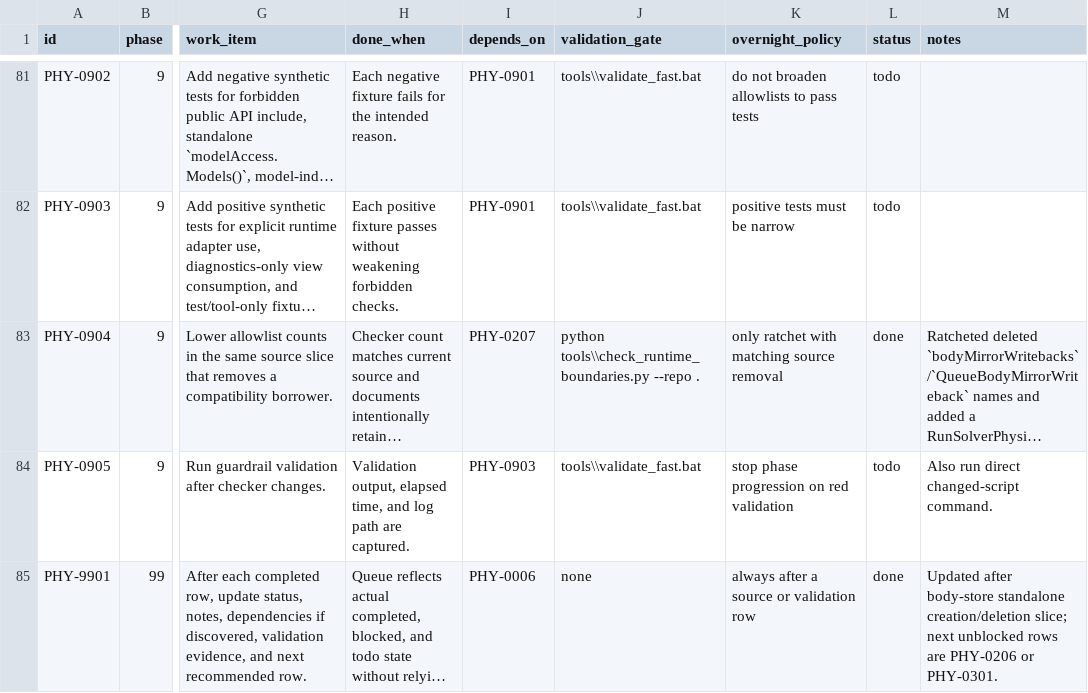
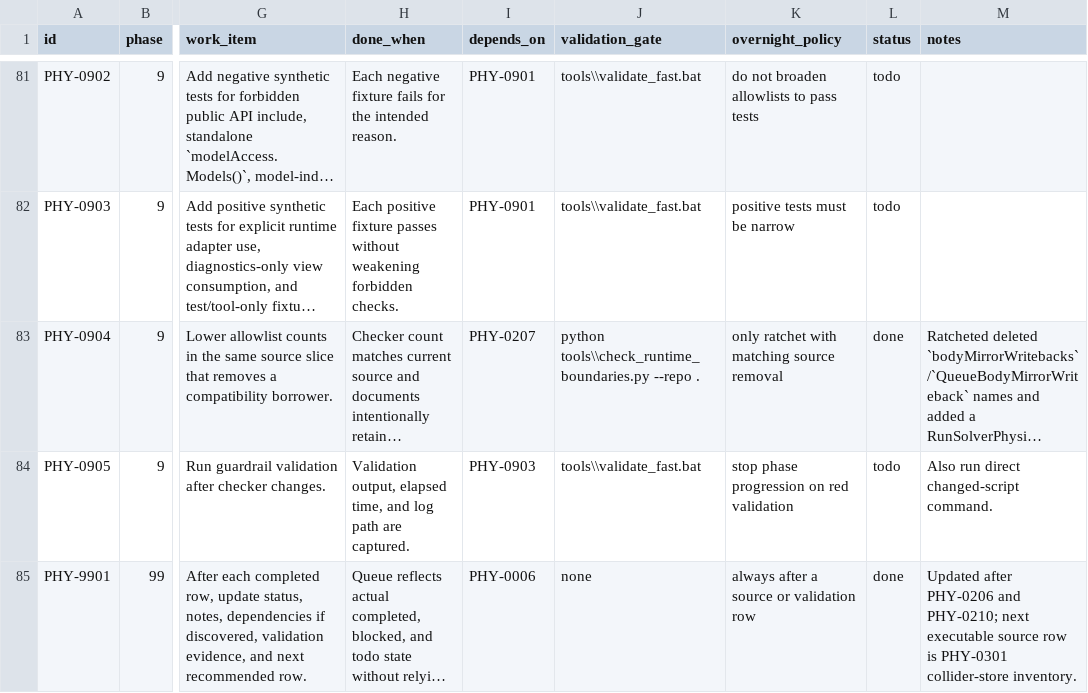
Before and after one commit to skullbonez/SkullbonezCore, a CSV file: Agentic/Plans/In_Progress/physics-standalone-agent-workqueue.csv, drawn as a sheet; only a part is shown, gaps mark what is left out; long unchanged cells end in …; the diff covers the shown part only; the diff names each change by its address in the sheet, - before the commit and + after, or states it on an @@ line.

Commit message:
physics: key body impulses by handle
Move pending/apply body impulse mutation onto PhysicsBodyStore handle overloads. The remaining model-index overloads now resolve to PhysicsBodyHandle and act as compatibility wrappers, so the store-owned mutation path is not model-index authority in disguise.

Expose standalone SetPendingBodyImpulse and ApplyBodyImpulse on PhysicsStandaloneWorld. Standalone stepping consumes pending impulses while already walking dense body records, before semi-implicit acceleration/position integration, keeping the hot path cache-local instead of adding a handle lookup loop.

Narrow the runtime compatibility command in PhysicsScene: SetPendingBodyImpulse now mutates the store by handle first and translates back to model index only for the remaining legacy writeback/presentation projection.

Update the physics standalone workqueue, strict checklist, and session state for PHY-0206 and the PHY-0210 validation row. No rubber-duck review was run because the repo and user instruction call for one review at the end of the larger cleanup.

Validation: python tools\check_runtime_boundaries.py --repo . passed with 0 errors. Debug build passed with 0 warnings / 0 errors (TestOutput\agent_build_debug_impulse_handle.log). Debug\SKULLBONEZ_CORE.exe --physics-standalone-smoke passed with lifecycle_checks=pass, runtime mirror pass, and hash 0xB3F035309D67140A (TestOutput\agent_physics_standalone_smoke_impulse_handle.log). tools\validate_physics.bat passed in 23.8s with byte-exact physics_regression_solver.csv (TestOutput\agent_validate_physics_impulse_handle.log).

```diff
--- a/Agentic/Plans/In_Progress/physics-standalone-agent-workqueue.csv
+++ b/Agentic/Plans/In_Progress/physics-standalone-agent-workqueue.csv
-M85 (notes): Updated after body-store standalone creation/deletion slice; next unblocked rows are PHY-0206 or PHY-0301.
+M85 (notes): Updated after PHY-0206 and PHY-0210; next executable source row is PHY-0301 collider-store inventory.
```
Also changed, not shown: 6 edited cells elsewhere in this file, 7 other files.
